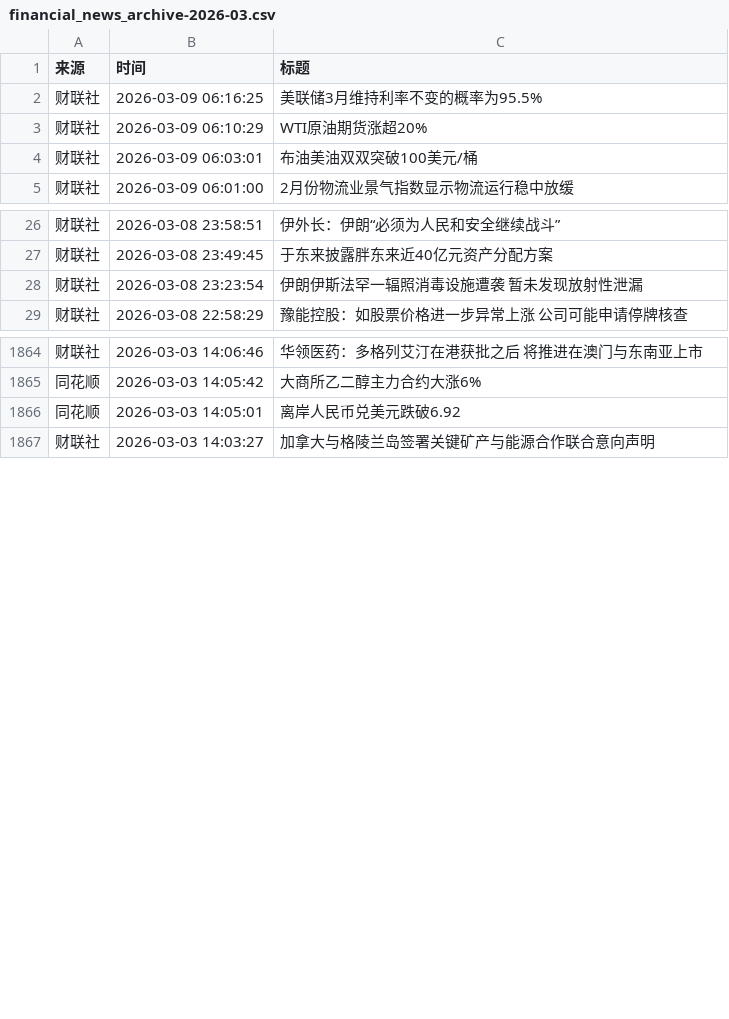
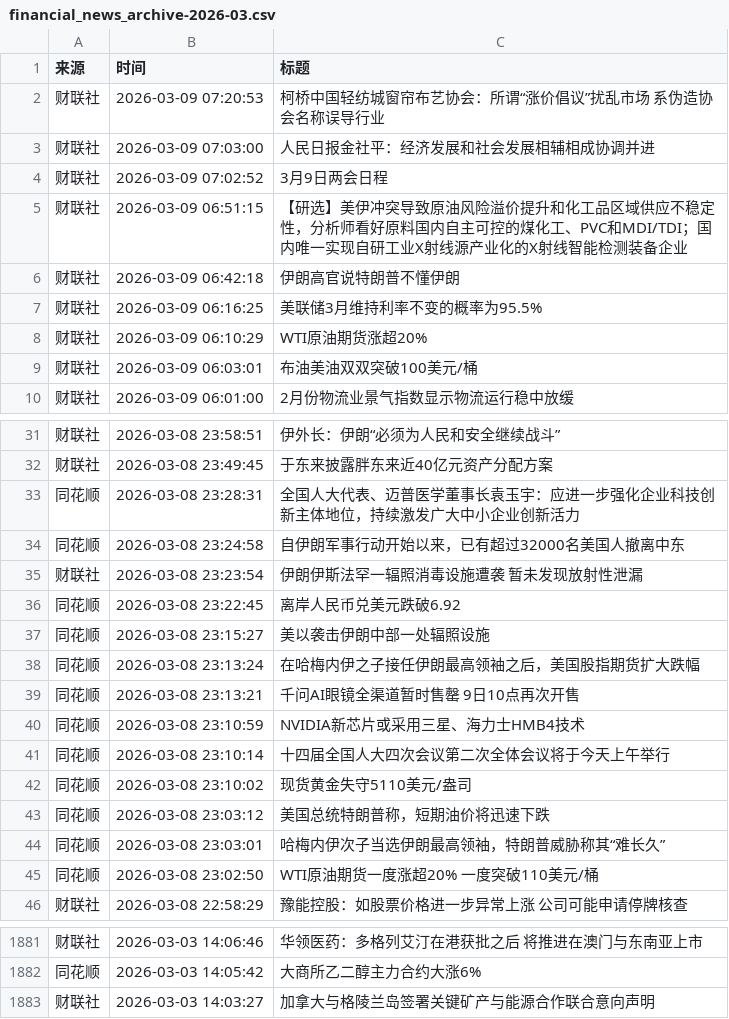
Before and after one commit to YutaoH/huiboyanbao, a CSV file: 财经新闻数据/financial_news_archive-2026-03.csv, drawn as a sheet; only a part is shown, gaps mark what is left out; the diff covers the shown part only.

```diff
--- a/财经新闻数据/financial_news_archive-2026-03.csv
+++ b/财经新闻数据/financial_news_archive-2026-03.csv
@@ -1,2 +1,7 @@
 来源,时间,标题
+财联社,2026-03-09 07:20:53,柯桥中国轻纺城窗帘布艺协会：所谓“涨价倡议”扰乱市场 系伪造协会名称误导行业
+财联社,2026-03-09 07:03:00,人民日报金社平：经济发展和社会发展相辅相成协调并进
+财联社,2026-03-09 07:02:52,3月9日两会日程
+财联社,2026-03-09 06:51:15,【研选】美伊冲突导致原油风险溢价提升和化工品区域供应不稳定性，分析师看好原料国内自主可控的煤化工、PVC和MDI/TDI；国内唯一实现自研工业X射线源产业化的X射线智能检测装备企业
+财联社,2026-03-09 06:42:18,伊朗高官说特朗普不懂伊朗
 财联社,2026-03-09 06:16:25,美联储3月维持利率不变的概率为95.5%
@@ -27,3 +32,15 @@
 财联社,2026-03-08 23:49:45,于东来披露胖东来近40亿元资产分配方案
+同花顺,2026-03-08 23:28:31,全国人大代表、迈普医学董事长袁玉宇：应进一步强化企业科技创新主体地位，持续激发广大中小企业创新活力
+同花顺,2026-03-08 23:24:58,自伊朗军事行动开始以来，已有超过32000名美国人撤离中东
 财联社,2026-03-08 23:23:54,伊朗伊斯法罕一辐照消毒设施遭袭 暂未发现放射性泄漏
+同花顺,2026-03-08 23:22:45,离岸人民币兑美元跌破6.92
+同花顺,2026-03-08 23:15:27,美以袭击伊朗中部一处辐照设施
+同花顺,2026-03-08 23:13:24,在哈梅内伊之子接任伊朗最高领袖之后，美国股指期货扩大跌幅
+同花顺,2026-03-08 23:13:21,千问AI眼镜全渠道暂时售罄 9日10点再次开售
+同花顺,2026-03-08 23:10:59,NVIDIA新芯片或采用三星、海力士HMB4技术
+同花顺,2026-03-08 23:10:14,十四届全国人大四次会议第二次全体会议将于今天上午举行
+同花顺,2026-03-08 23:10:02,现货黄金失守5110美元/盎司
+同花顺,2026-03-08 23:03:12,美国总统特朗普称，短期油价将迅速下跌
+同花顺,2026-03-08 23:03:01,哈梅内伊次子当选伊朗最高领袖，特朗普威胁称其“难长久”
+同花顺,2026-03-08 23:02:50,WTI原油期货一度涨超20% 一度突破110美元/桶
 财联社,2026-03-08 22:58:29,豫能控股：如股票价格进一步异常上涨 公司可能申请停牌核查
@@ -1865,3 +1882,2 @@
 同花顺,2026-03-03 14:05:42,大商所乙二醇主力合约大涨6%
-同花顺,2026-03-03 14:05:01,离岸人民币兑美元跌破6.92
 财联社,2026-03-03 14:03:27,加拿大与格陵兰岛签署关键矿产与能源合作联合意向声明
```
Also changed, not shown: 3 moved rows elsewhere in this file, 5 other files.
